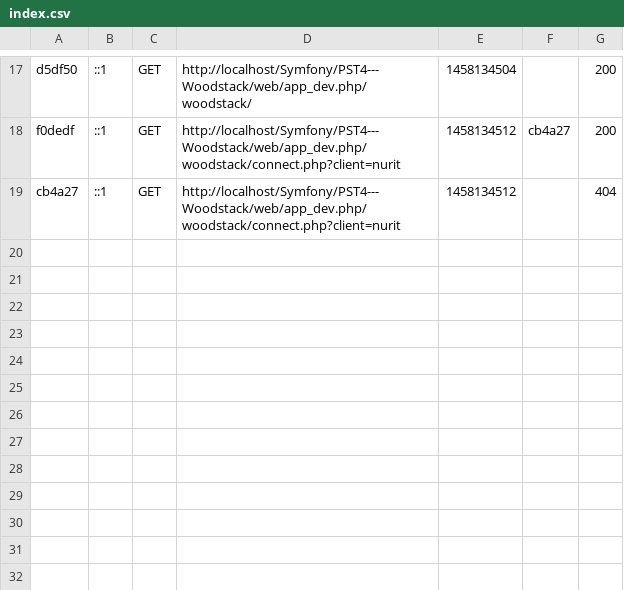
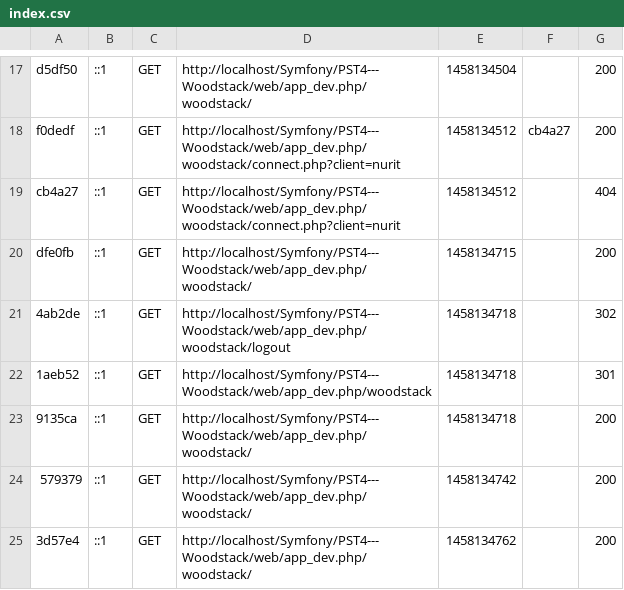
Before and after one commit to BenoitA/PST4---Woodstack, a CSV file: app/cache/dev/profiler/index.csv, drawn as a sheet; only a part is shown, gaps mark what is left out; the diff names each change by its address in the sheet, - before the commit and + after, or states it on an @@ line.

```diff
--- a/app/cache/dev/profiler/index.csv
+++ b/app/cache/dev/profiler/index.csv
+row 20: dfe0fb | ::1 | GET | http://localhost/Symfony/PST4---Woodstack/web/app_dev.php/woodstack/ | 1458134715 |  | 200
+row 21: 4ab2de | ::1 | GET | http://localhost/Symfony/PST4---Woodstack/web/app_dev.php/woodstack/logout | 1458134718 |  | 302
+row 22: 1aeb52 | ::1 | GET | http://localhost/Symfony/PST4---Woodstack/web/app_dev.php/woodstack | 1458134718 |  | 301
+row 23: 9135ca | ::1 | GET | http://localhost/Symfony/PST4---Woodstack/web/app_dev.php/woodstack/ | 1458134718 |  | 200
+row 24: 579379 | ::1 | GET | http://localhost/Symfony/PST4---Woodstack/web/app_dev.php/woodstack/ | 1458134742 |  | 200
+row 25: 3d57e4 | ::1 | GET | http://localhost/Symfony/PST4---Woodstack/web/app_dev.php/woodstack/ | 1458134762 |  | 200
```
Also changed, not shown: 9 other files.
